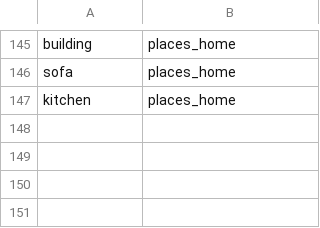
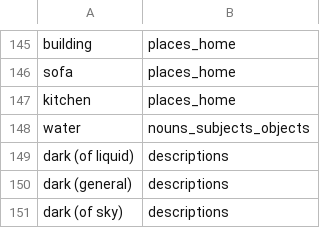
Before and after one commit to terrific-morphemes/conlang_app, a CSV file: backend/data/lexemes.csv, drawn as a sheet; only a part is shown, gaps mark what is left out; the diff names each change by its address in the sheet, - before the commit and + after, or states it on an @@ line.

```diff
--- a/backend/data/lexemes.csv
+++ b/backend/data/lexemes.csv
+row 148: water | nouns_subjects_objects
+row 149: dark (of liquid) | descriptions
+row 150: dark (general) | descriptions
+row 151: dark (of sky) | descriptions
```
Also changed, not shown: backend/data/morphemes.csv, backend/data/parameters.csv, 6 other files.
